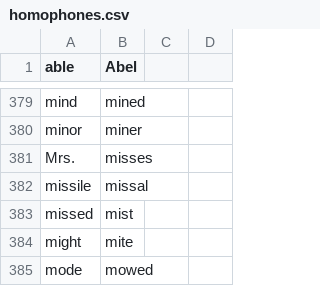
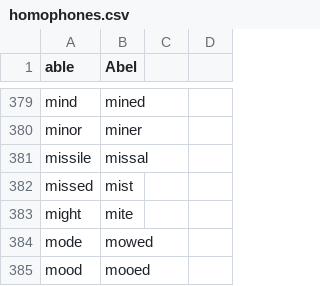
Before and after one commit to zmcgohan2/knausj_talon, a CSV file: code/homophones.csv, drawn as a sheet; only a part is shown, gaps mark what is left out; the shorter side is filled out with more unchanged rows.

Commit message:
Eliminate unknown token '.'.

```diff
--- a/code/homophones.csv
+++ b/code/homophones.csv
@@ -380,3 +380,2 @@ mind,mined
 minor,miner
-Mrs.,misses
 missile,missal
```
